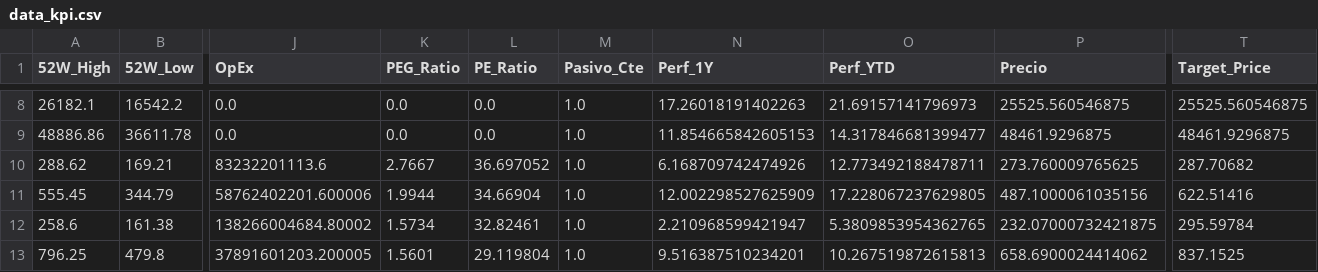
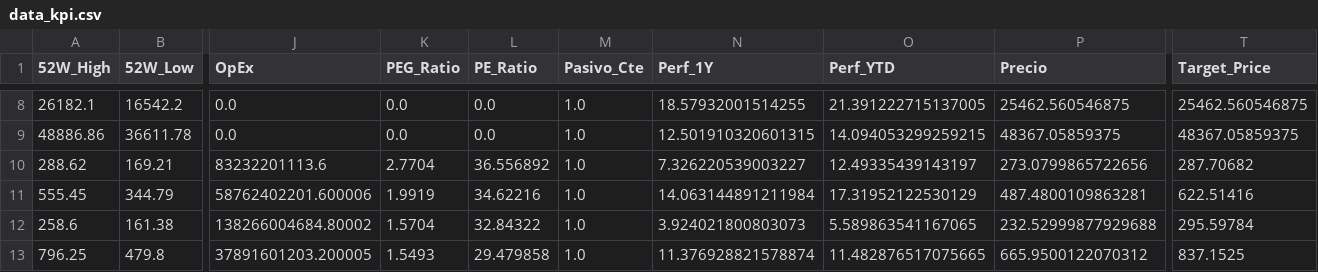
Before and after one commit to nicolasbobadillat/Indicadores, a CSV file: data_kpi.csv, drawn as a sheet; only a part is shown, gaps mark what is left out; the diff covers the shown part only; the diff names each change by its address in the sheet, - before the commit and + after, or states it on an @@ line.

```diff
--- a/data_kpi.csv
+++ b/data_kpi.csv
-N8 (Perf_1Y): 17.26018191402263
+N8 (Perf_1Y): 18.57932001514255
-O8 (Perf_YTD): 21.69157141796973
+O8 (Perf_YTD): 21.391222715137005
-P8 (Precio): 25525.560546875
+P8 (Precio): 25462.560546875
-T8 (Target_Price): 25525.560546875
+T8 (Target_Price): 25462.560546875
-N9 (Perf_1Y): 11.854665842605153
+N9 (Perf_1Y): 12.501910320601315
-O9 (Perf_YTD): 14.317846681399477
+O9 (Perf_YTD): 14.094053299259215
-P9 (Precio): 48461.9296875
+P9 (Precio): 48367.05859375
-T9 (Target_Price): 48461.9296875
+T9 (Target_Price): 48367.05859375
-K10 (PEG_Ratio): 2.7667
+K10 (PEG_Ratio): 2.7704
-L10 (PE_Ratio): 36.697052
+L10 (PE_Ratio): 36.556892
-N10 (Perf_1Y): 6.168709742474926
+N10 (Perf_1Y): 7.326220539003227
-O10 (Perf_YTD): 12.773492188478711
+O10 (Perf_YTD): 12.49335439143197
-P10 (Precio): 273.760009765625
+P10 (Precio): 273.0799865722656
-K11 (PEG_Ratio): 1.9944
+K11 (PEG_Ratio): 1.9919
-L11 (PE_Ratio): 34.66904
+L11 (PE_Ratio): 34.62216
-N11 (Perf_1Y): 12.002298527625909
+N11 (Perf_1Y): 14.063144891211984
-O11 (Perf_YTD): 17.228067237629805
+O11 (Perf_YTD): 17.31952122530129
-P11 (Precio): 487.1000061035156
+P11 (Precio): 487.4800109863281
-K12 (PEG_Ratio): 1.5734
+K12 (PEG_Ratio): 1.5704
-L12 (PE_Ratio): 32.82461
+L12 (PE_Ratio): 32.84322
-N12 (Perf_1Y): 2.210968599421947
+N12 (Perf_1Y): 3.924021800803073
-O12 (Perf_YTD): 5.3809853954362765
+O12 (Perf_YTD): 5.589863541167065
-P12 (Precio): 232.07000732421875
+P12 (Precio): 232.52999877929688
-K13 (PEG_Ratio): 1.5601
+K13 (PEG_Ratio): 1.5493
-L13 (PE_Ratio): 29.119804
+L13 (PE_Ratio): 29.479858
-N13 (Perf_1Y): 9.516387510234201
+N13 (Perf_1Y): 11.376928821578874
-O13 (Perf_YTD): 10.267519872615813
+O13 (Perf_YTD): 11.482876517075665
-P13 (Precio): 658.6900024414062
+P13 (Precio): 665.9500122070312
```
Also changed, not shown: 120 edited cells elsewhere in this file, data_history.csv, data_macro.csv.
